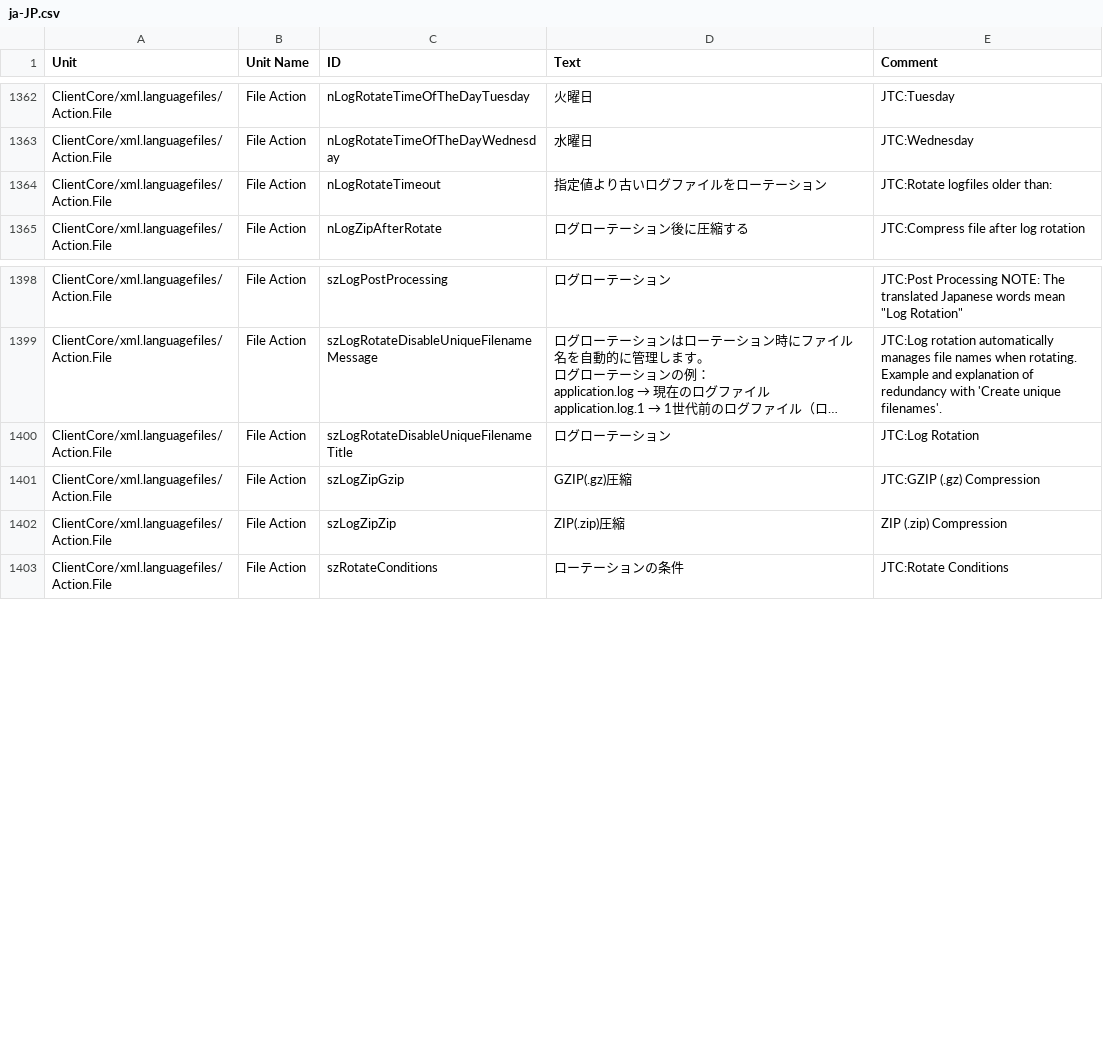
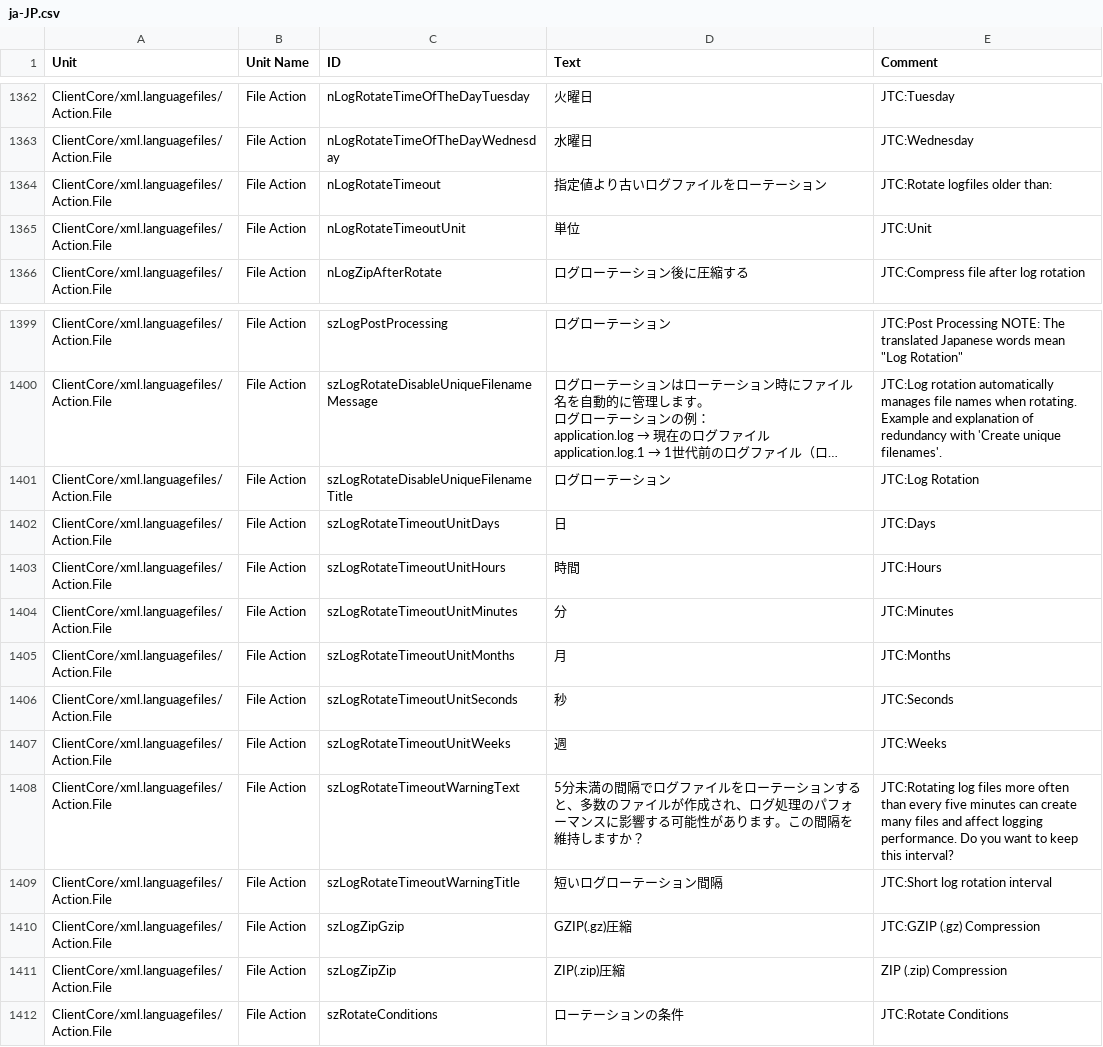
Before and after one commit to Adiscon/adiscon-community, a CSV file: language-files/clientcore/ja-JP.csv, drawn as a sheet; only a part is shown, gaps mark what is left out; long unchanged cells end in …; the diff names each change by its address in the sheet, - before the commit and + after, or states it on an @@ line.

```diff
--- a/language-files/clientcore/ja-JP.csv
+++ b/language-files/clientcore/ja-JP.csv
+row 1365: ClientCore/xml.languagefiles/Action.File | File Action | nLogRotateTimeoutUnit | 単位 | JTC:Unit
+row 1402: ClientCore/xml.languagefiles/Action.File | File Action | szLogRotateTimeoutUnitDays | 日 | JTC:Days
+row 1403: ClientCore/xml.languagefiles/Action.File | File Action | szLogRotateTimeoutUnitHours | 時間 | JTC:Hours
+row 1404: ClientCore/xml.languagefiles/Action.File | File Action | szLogRotateTimeoutUnitMinutes | 分 | JTC:Minutes
+row 1405: ClientCore/xml.languagefiles/Action.File | File Action | szLogRotateTimeoutUnitMonths | 月 | JTC:Months
+row 1406: ClientCore/xml.languagefiles/Action.File | File Action | szLogRotateTimeoutUnitSeconds | 秒 | JTC:Seconds
+row 1407: ClientCore/xml.languagefiles/Action.File | File Action | szLogRotateTimeoutUnitWeeks | 週 | JTC:Weeks
+row 1408: ClientCore/xml.languagefiles/Action.File | File Action | szLogRotateTimeoutWarningText | 5分未満の間隔でログファイルをローテーションすると、多数のファイルが作成され、ログ処理のパフォーマンスに影響する可能性があります。この間隔を維持しますか？ | JTC:Rotating log files more often than every five minutes can create many files and affect logging performance. Do you want to keep this interval?
+row 1409: ClientCore/xml.languagefiles/Action.File | File Action | szLogRotateTimeoutWarningTitle | 短いログローテーション間隔 | JTC:Short log rotation interval
```
Also changed, not shown: language-files/clientcore/es-ES.csv, language-files/clientcore/et-EE.csv, 5 other files.
